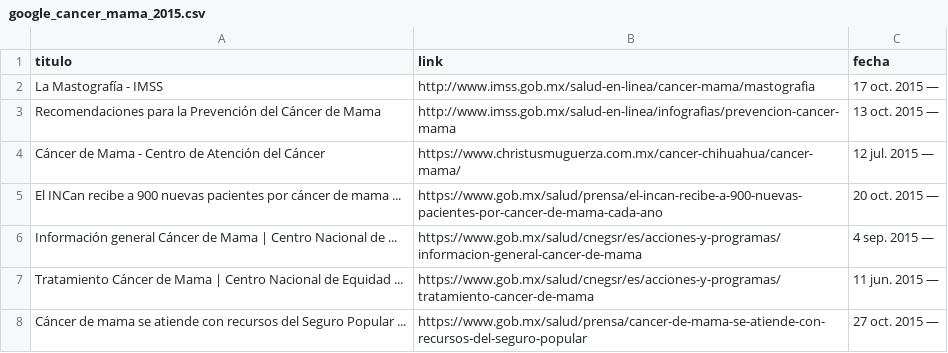
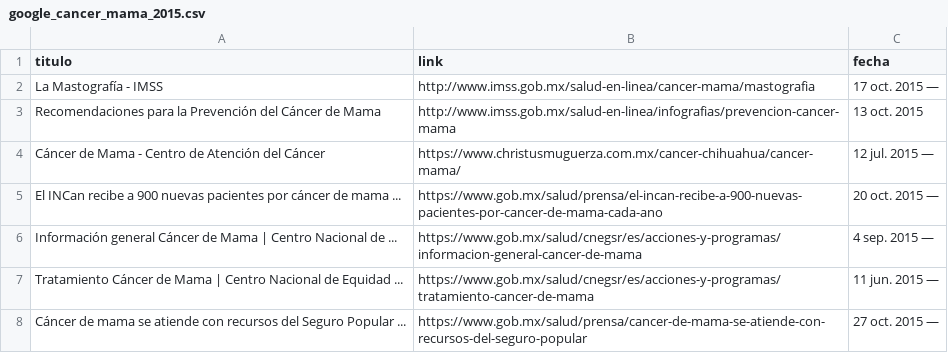
Before and after one commit to Zoe-Garcia/Equipo_2_P2_Analisis, a CSV file: DATA/WebScraapping_cancer_de_mama/google_cancer_mama_2015.csv, drawn as a sheet; only a part is shown; the diff names each change by its address in the sheet, - before the commit and + after, or states it on an @@ line.

Commit message:
Update google_cancer_mama_2015.csv

```diff
--- a/DATA/WebScraapping_cancer_de_mama/google_cancer_mama_2015.csv
+++ b/DATA/WebScraapping_cancer_de_mama/google_cancer_mama_2015.csv
-C3 (fecha): 13 oct. 2015 —
+C3 (fecha): 13 oct. 2015
```
